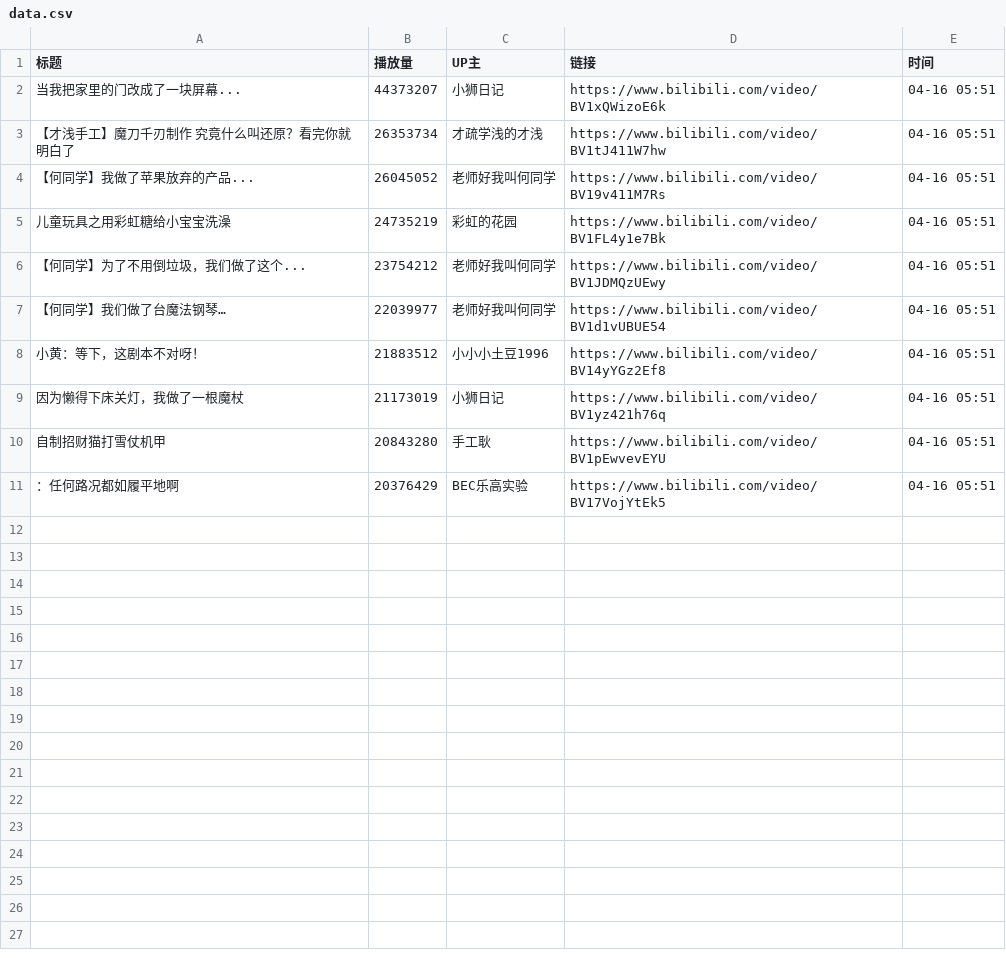
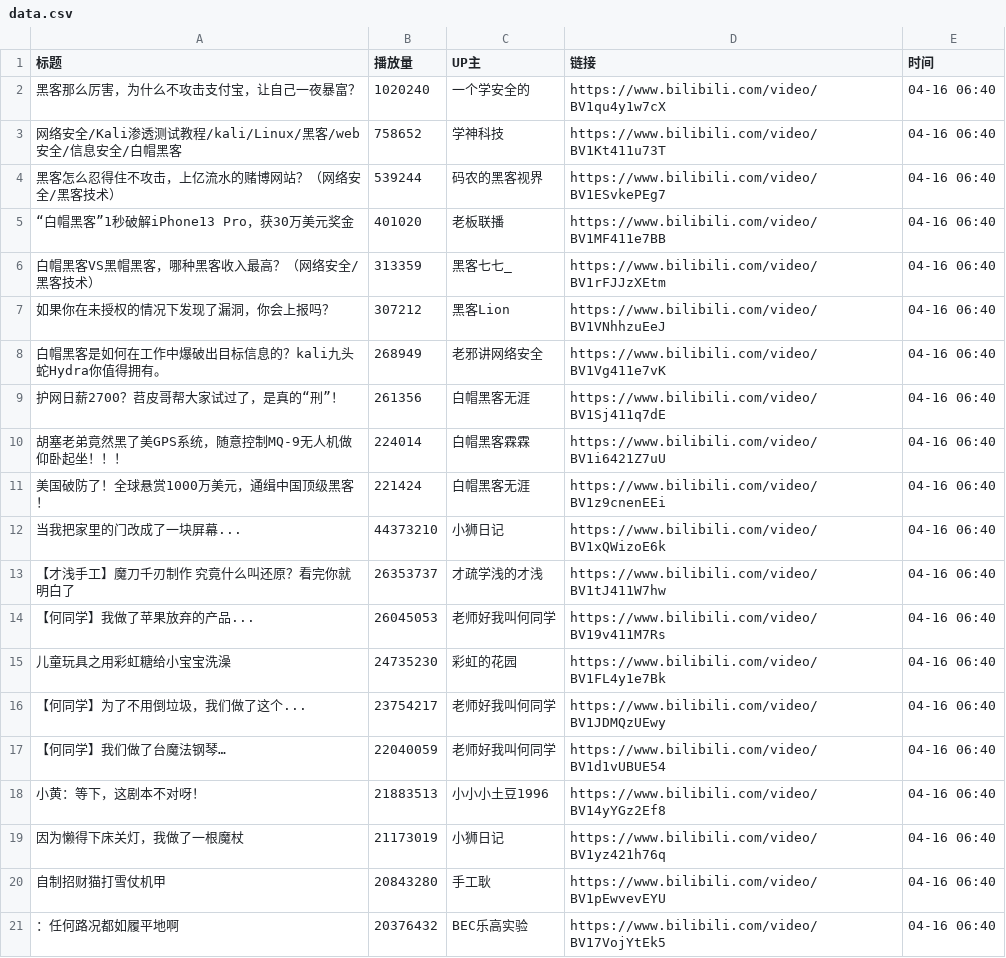
Before and after one commit to Jim119p/Quan-Zhan, a CSV file: data.csv, drawn as a sheet.

```diff
--- a/data.csv
+++ b/data.csv
@@ -1,11 +1,21 @@
 标题,播放量,UP主,链接,时间
-当我把家里的门改成了一块屏幕...,44373207,小狮日记,https://www.bilibili.com/video/BV1xQWizoE6k,04-16 05:51
-【才浅手工】魔刀千刃制作 究竟什么叫还原？看完你就明白了,26353734,才疏学浅的才浅,https://www.bilibili.com/video/BV1tJ411W7hw,04-16 05:51
-【何同学】我做了苹果放弃的产品...,26045052,老师好我叫何同学,https://www.bilibili.com/video/BV19v411M7Rs,04-16 05:51
-儿童玩具之用彩虹糖给小宝宝洗澡,24735219,彩虹的花园,https://www.bilibili.com/video/BV1FL4y1e7Bk,04-16 05:51
-【何同学】为了不用倒垃圾，我们做了这个...,23754212,老师好我叫何同学,https://www.bilibili.com/video/BV1JDMQzUEwy,04-16 05:51
-【何同学】我们做了台魔法钢琴…,22039977,老师好我叫何同学,https://www.bilibili.com/video/BV1d1vUBUE54,04-16 05:51
-小黄：等下，这剧本不对呀！,21883512,小小小土豆1996,https://www.bilibili.com/video/BV14yYGz2Ef8,04-16 05:51
-因为懒得下床关灯，我做了一根魔杖,21173019,小狮日记,https://www.bilibili.com/video/BV1yz421h76q,04-16 05:51
-自制招财猫打雪仗机甲,20843280,手工耿,https://www.bilibili.com/video/BV1pEwvevEYU,04-16 05:51
-：任何路况都如履平地啊,20376429,BEC乐高实验,https://www.bilibili.com/video/BV17VojYtEk5,04-16 05:51
+黑客那么厉害，为什么不攻击支付宝，让自己一夜暴富？,1020240,一个学安全的,https://www.bilibili.com/video/BV1qu4y1w7cX,04-16 06:40
+网络安全/Kali渗透测试教程/kali/Linux/黑客/web安全/信息安全/白帽黑客,758652,学神科技,https://www.bilibili.com/video/BV1Kt411u73T,04-16 06:40
+黑客怎么忍得住不攻击，上亿流水的赌博网站？（网络安全/黑客技术）,539244,码农的黑客视界,https://www.bilibili.com/video/BV1ESvkePEg7,04-16 06:40
+“白帽黑客”1秒破解iPhone13 Pro，获30万美元奖金,401020,老板联播,https://www.bilibili.com/video/BV1MF411e7BB,04-16 06:40
+白帽黑客VS黑帽黑客，哪种黑客收入最高？（网络安全/黑客技术）,313359,黑客七七_,https://www.bilibili.com/video/BV1rFJJzXEtm,04-16 06:40
+如果你在未授权的情况下发现了漏洞，你会上报吗？,307212,黑客Lion,https://www.bilibili.com/video/BV1VNhhzuEeJ,04-16 06:40
+白帽黑客是如何在工作中爆破出目标信息的？kali九头蛇Hydra你值得拥有。,268949,老邪讲网络安全,https://www.bilibili.com/video/BV1Vg411e7vK,04-16 06:40
+护网日薪2700？苕皮哥帮大家试过了，是真的“刑”！,261356,白帽黑客无涯,https://www.bilibili.com/video/BV1Sj411q7dE,04-16 06:40
+胡塞老弟竟然黑了美GPS系统，随意控制MQ-9无人机做仰卧起坐！！！,224014,白帽黑客霖霖,https://www.bilibili.com/video/BV1i6421Z7uU,04-16 06:40
+美国破防了！全球悬赏1000万美元，通缉中国顶级黑客！,221424,白帽黑客无涯,https://www.bilibili.com/video/BV1z9cnenEEi,04-16 06:40
+当我把家里的门改成了一块屏幕...,44373210,小狮日记,https://www.bilibili.com/video/BV1xQWizoE6k,04-16 06:40
+【才浅手工】魔刀千刃制作 究竟什么叫还原？看完你就明白了,26353737,才疏学浅的才浅,https://www.bilibili.com/video/BV1tJ411W7hw,04-16 06:40
+【何同学】我做了苹果放弃的产品...,26045053,老师好我叫何同学,https://www.bilibili.com/video/BV19v411M7Rs,04-16 06:40
+儿童玩具之用彩虹糖给小宝宝洗澡,24735230,彩虹的花园,https://www.bilibili.com/video/BV1FL4y1e7Bk,04-16 06:40
+【何同学】为了不用倒垃圾，我们做了这个...,23754217,老师好我叫何同学,https://www.bilibili.com/video/BV1JDMQzUEwy,04-16 06:40
+【何同学】我们做了台魔法钢琴…,22040059,老师好我叫何同学,https://www.bilibili.com/video/BV1d1vUBUE54,04-16 06:40
+小黄：等下，这剧本不对呀！,21883513,小小小土豆1996,https://www.bilibili.com/video/BV14yYGz2Ef8,04-16 06:40
+因为懒得下床关灯，我做了一根魔杖,21173019,小狮日记,https://www.bilibili.com/video/BV1yz421h76q,04-16 06:40
+自制招财猫打雪仗机甲,20843280,手工耿,https://www.bilibili.com/video/BV1pEwvevEYU,04-16 06:40
+：任何路况都如履平地啊,20376432,BEC乐高实验,https://www.bilibili.com/video/BV17VojYtEk5,04-16 06:40
```
Also changed, not shown: 1 other file.
